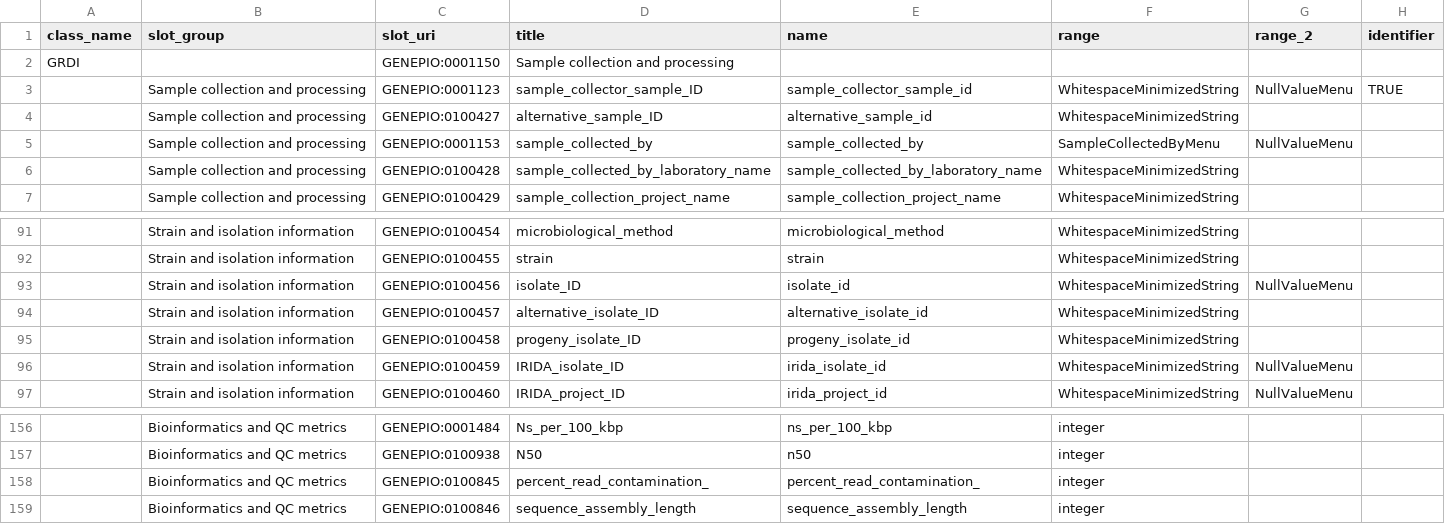
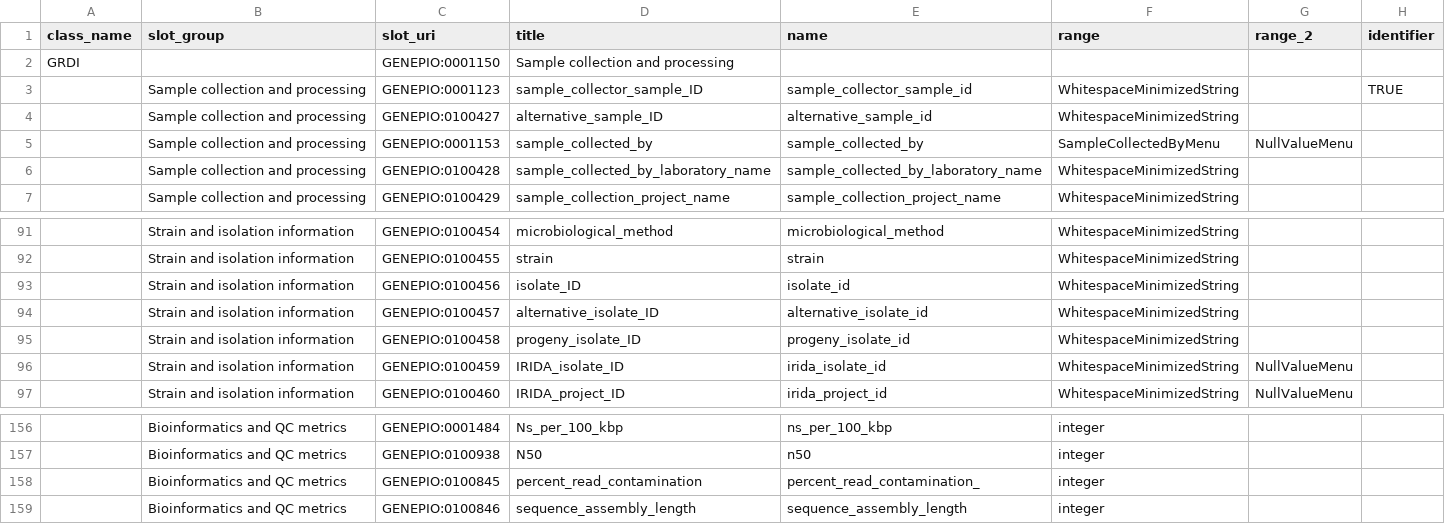
Before and after one commit to cidgoh/DataHarmonizer, a TSV file: web/templates/grdi/schema_slots.tsv, drawn as a sheet; only a part is shown, gaps mark what is left out; the diff names each change by its address in the sheet, - before the commit and + after, or states it on an @@ line.

```diff
--- a/web/templates/grdi/schema_slots.tsv
+++ b/web/templates/grdi/schema_slots.tsv
-G3 (range_2): NullValueMenu
+G3 (range_2): (empty)
-G93 (range_2): NullValueMenu
+G93 (range_2): (empty)
-D158 (title): percent_read_contamination_
+D158 (title): percent_read_contamination
```
Also changed, not shown: web/templates/grdi/schema_enums.tsv, 4 other files.
